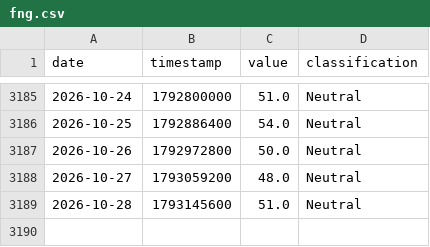
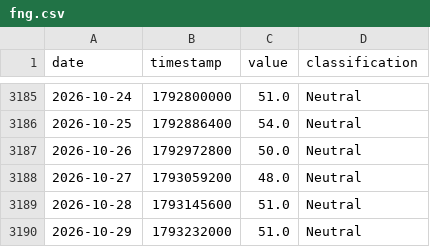
Before and after one commit to edwardchin811227/cryptofear-and-greed-index, a CSV file: data/fng.csv, drawn as a sheet; only a part is shown, gaps mark what is left out.

Commit message:
data: update fng 2026-10-29 00:10:57

```diff
--- a/data/fng.csv
+++ b/data/fng.csv
@@ -3189 +3189,2 @@ date,timestamp,value,classification
 2026-10-28,1793145600,51.0,Neutral
+2026-10-29,1793232000,51.0,Neutral
```
Also changed, not shown: 1 other file.
